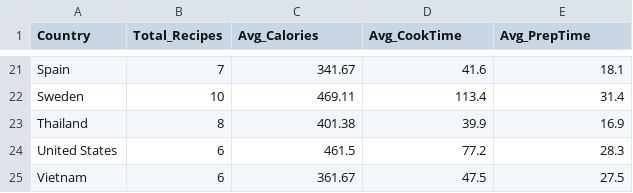
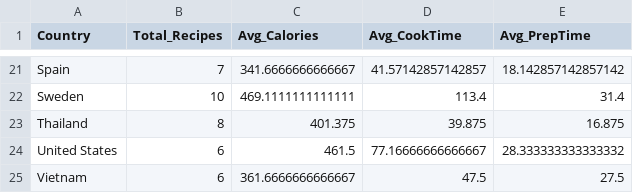
Before and after one commit to RathodArun477/FDCS, a CSV file: DataSets_Loaded/recipes_country.csv, drawn as a sheet; only a part is shown, gaps mark what is left out; the diff covers the shown part only; the diff names each change by its address in the sheet, - before the commit and + after, or states it on an @@ line.

```diff
--- a/DataSets_Loaded/recipes_country.csv
+++ b/DataSets_Loaded/recipes_country.csv
-C21 (Avg_Calories): 341.67
+C21 (Avg_Calories): 341.6666666666667
-D21 (Avg_CookTime): 41.6
+D21 (Avg_CookTime): 41.57142857142857
-E21 (Avg_PrepTime): 18.1
+E21 (Avg_PrepTime): 18.142857142857142
-C22 (Avg_Calories): 469.11
+C22 (Avg_Calories): 469.1111111111111
-C23 (Avg_Calories): 401.38
+C23 (Avg_Calories): 401.375
-D23 (Avg_CookTime): 39.9
+D23 (Avg_CookTime): 39.875
-E23 (Avg_PrepTime): 16.9
+E23 (Avg_PrepTime): 16.875
-D24 (Avg_CookTime): 77.2
+D24 (Avg_CookTime): 77.16666666666667
-E24 (Avg_PrepTime): 28.3
+E24 (Avg_PrepTime): 28.333333333333332
-C25 (Avg_Calories): 361.67
+C25 (Avg_Calories): 361.6666666666667
```
Also changed, not shown: 30 edited cells elsewhere in this file, DataSets_Loaded/countries.csv, DataSets_Loaded/crops.csv, 5 other files.
